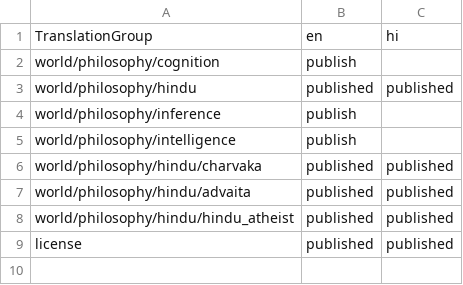
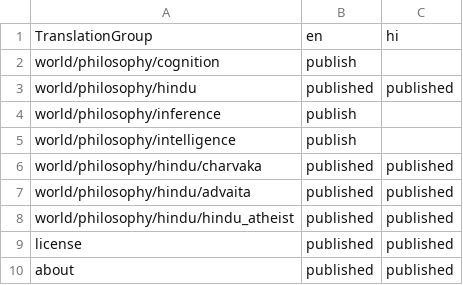
Before and after one commit to ujnotes/web-site, a TSV file: Config/Translations.tsv, drawn as a sheet; the diff names each change by its address in the sheet, - before the commit and + after, or states it on an @@ line.

```diff
--- a/Config/Translations.tsv
+++ b/Config/Translations.tsv
+row 10: about | published | published
```
Also changed, not shown: Config/ID.tsv, Config/ID_hi.tsv, 3 other files.
